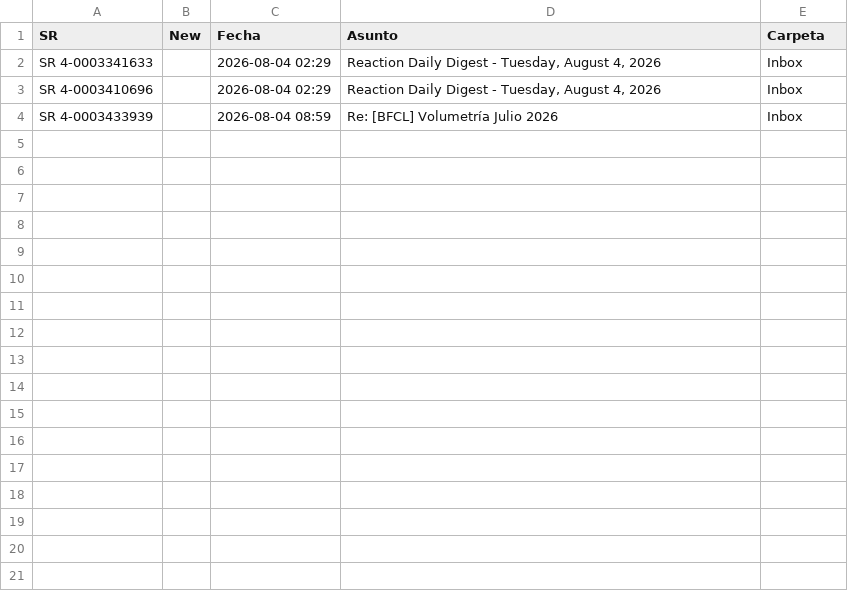
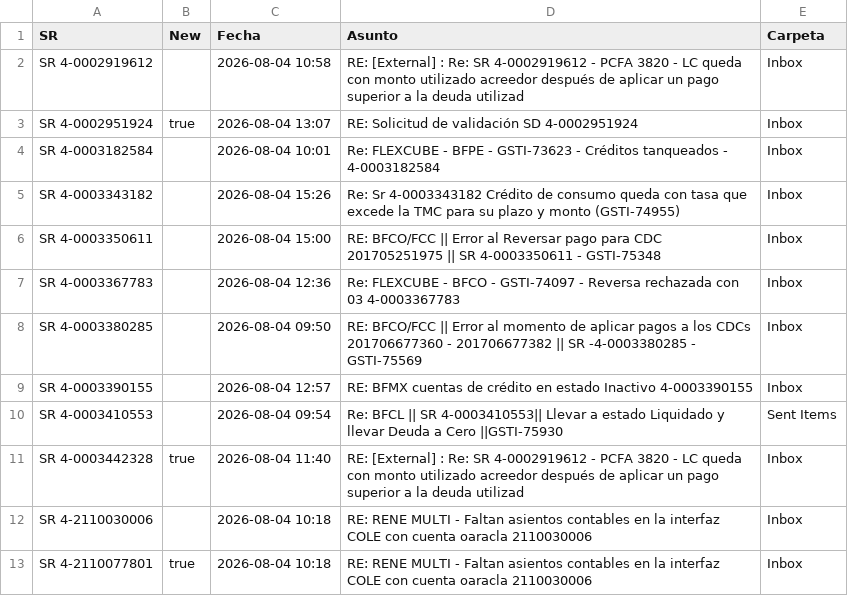
Before and after one commit to dpv20/SR-counter, a CSV file: resultados_sr_outlook.csv, drawn as a sheet.

```diff
--- a/resultados_sr_outlook.csv
+++ b/resultados_sr_outlook.csv
@@ -1,4 +1,13 @@
 "SR","New","Fecha","Asunto","Carpeta"
-"SR 4-0003341633","","2026-08-04 02:29","Reaction Daily Digest - Tuesday, August 4, 2026","Inbox"
-"SR 4-0003410696","","2026-08-04 02:29","Reaction Daily Digest - Tuesday, August 4, 2026","Inbox"
-"SR 4-0003433939","","2026-08-04 08:59","Re: [BFCL] Volumetría Julio 2026","Inbox"
+"SR 4-0002919612","","2026-08-04 10:58","RE: [External] : Re: SR 4-0002919612 - PCFA 3820 - LC queda con monto utilizado acreedor después de aplicar un pago superior a la deuda utilizad","Inbox"
+"SR 4-0002951924","true","2026-08-04 13:07","RE: Solicitud de validación SD 4-0002951924","Inbox"
+"SR 4-0003182584","","2026-08-04 10:01","Re: FLEXCUBE - BFPE - GSTI-73623 - Créditos tanqueados - 4-0003182584","Inbox"
+"SR 4-0003343182","","2026-08-04 15:26","Re: Sr 4-0003343182 Crédito de consumo queda con tasa que excede la TMC para su plazo y monto (GSTI-74955)","Inbox"
+"SR 4-0003350611","","2026-08-04 15:00","RE: BFCO/FCC || Error al Reversar pago para CDC 201705251975 || SR 4-0003350611 - GSTI-75348","Inbox"
+"SR 4-0003367783","","2026-08-04 12:36","Re: FLEXCUBE - BFCO - GSTI-74097 - Reversa rechazada con 03  4-0003367783","Inbox"
+"SR 4-0003380285","","2026-08-04 09:50","RE: BFCO/FCC || Error al momento de aplicar pagos a los CDCs 201706677360 - 201706677382 || SR -4-0003380285 - GSTI-75569","Inbox"
+"SR 4-0003390155","","2026-08-04 12:57","RE: BFMX cuentas de crédito en estado Inactivo  4-0003390155","Inbox"
+"SR 4-0003410553","","2026-08-04 09:54","Re: BFCL || SR 4-0003410553|| Llevar a estado Liquidado y llevar Deuda a Cero ||GSTI-75930","Sent Items"
+"SR 4-0003442328","true","2026-08-04 11:40","RE: [External] : Re: SR 4-0002919612 - PCFA 3820 - LC queda con monto utilizado acreedor después de aplicar un pago superior a la deuda utilizad","Inbox"
+"SR 4-2110030006","","2026-08-04 10:18","RE: RENE MULTI - Faltan asientos contables en la interfaz COLE con cuenta oaracla 2110030006","Inbox"
+"SR 4-2110077801","true","2026-08-04 10:18","RE: RENE MULTI - Faltan asientos contables en la interfaz COLE con cuenta oaracla 2110030006","Inbox"
```
Also changed, not shown: todos_sr.csv, 2 other files.
